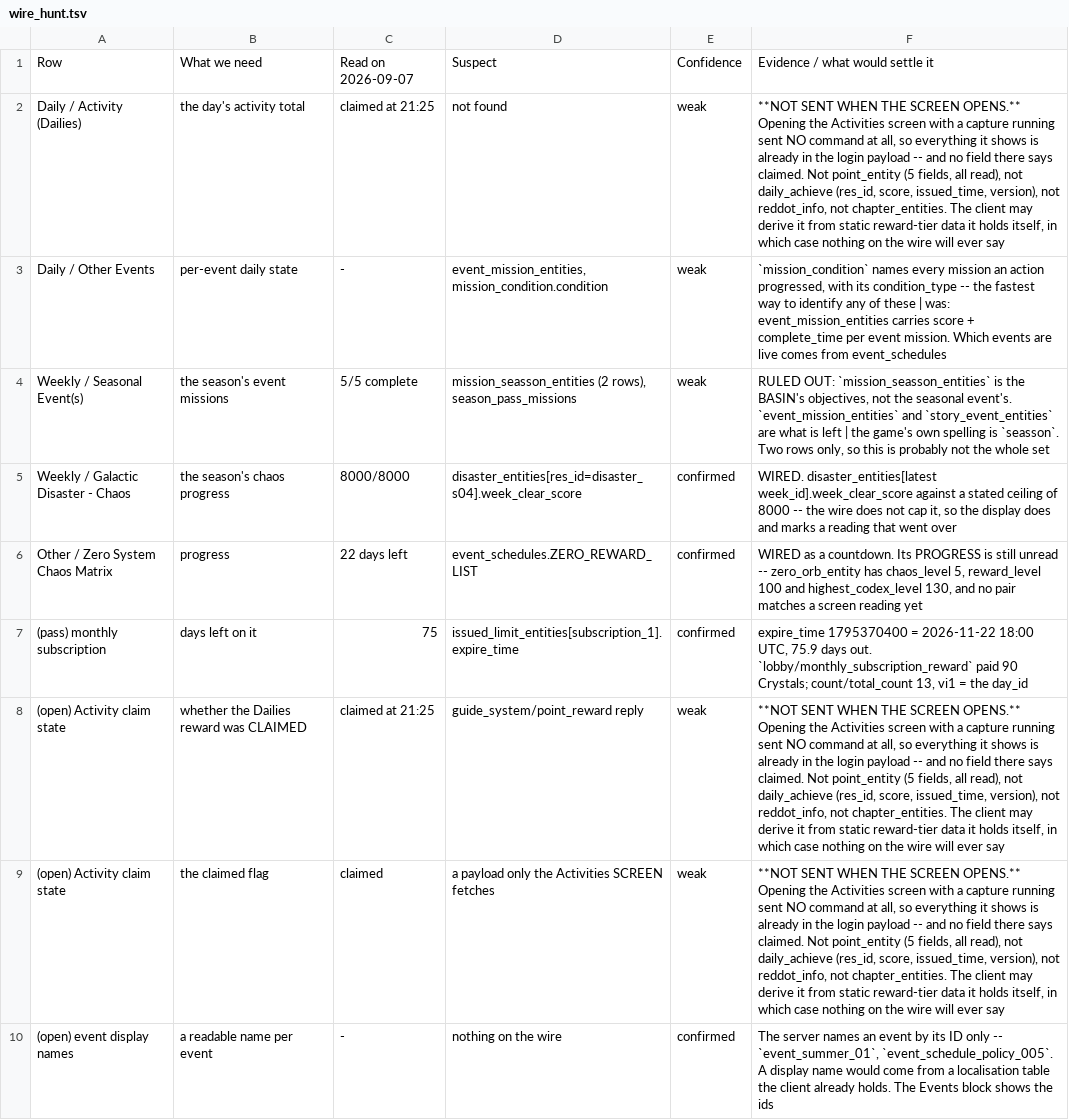
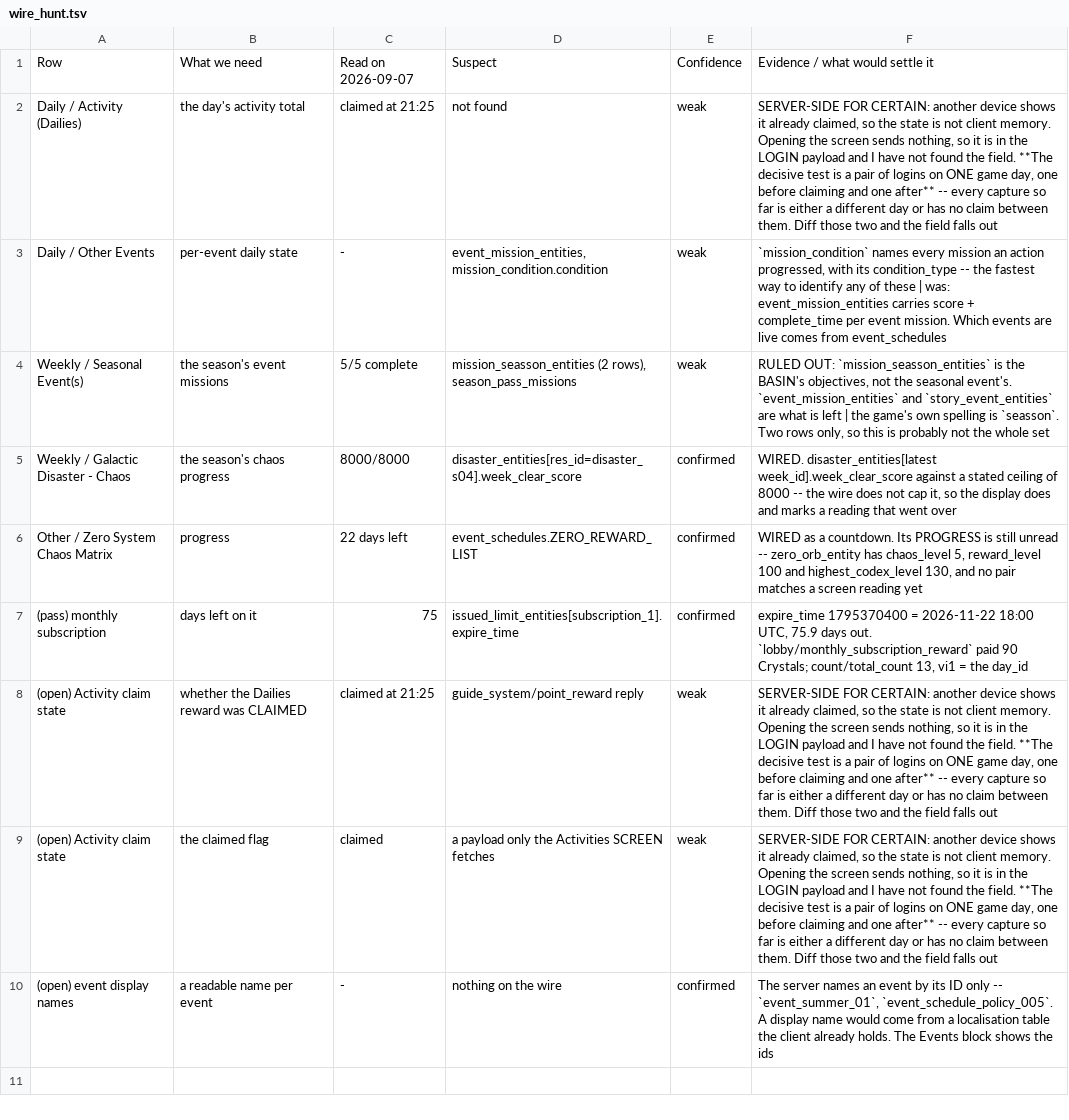
Before and after one commit to Ikkoru/Vribbels-CZN-Optimizer, a TSV file: docs/wire_hunt.tsv, drawn as a sheet.

```diff
--- a/docs/wire_hunt.tsv
+++ b/docs/wire_hunt.tsv
@@ -1,3 +1,3 @@
 Row	What we need	Read on 2026-09-07	Suspect	Confidence	Evidence / what would settle it
-Daily / Activity (Dailies)	the day's activity total	claimed at 21:25	not found	weak	**NOT SENT WHEN THE SCREEN OPENS.** Opening the Activities screen with a capture running sent NO command at all, so everything it shows is already in the login payload -- and no field there says claimed. Not point_entity (5 fields, all read), not daily_achieve (res_id, score, issued_time, version), not reddot_info, not chapter_entities. The client may derive it from static reward-tier data it holds itself, in which case nothing on the wire will ever say
+Daily / Activity (Dailies)	the day's activity total	claimed at 21:25	not found	weak	SERVER-SIDE FOR CERTAIN: another device shows it already claimed, so the state is not client memory. Opening the screen sends nothing, so it is in the LOGIN payload and I have not found the field. **The decisive test is a pair of logins on ONE game day, one before claiming and one after** -- every capture so far is either a different day or has no claim between them. Diff those two and the field falls out
 Daily / Other Events	per-event daily state	-	event_mission_entities, mission_condition.condition	weak	`mission_condition` names every mission an action progressed, with its condition_type -- the fastest way to identify any of these | was: event_mission_entities carries score + complete_time per event mission. Which events are live comes from event_schedules
@@ -7,4 +7,4 @@ Other / Zero System Chaos Matrix	progress	22 days left	event_schedules.ZERO_REWA
 (pass) monthly subscription	days left on it	75	issued_limit_entities[subscription_1].expire_time	confirmed	expire_time 1795370400 = 2026-11-22 18:00 UTC, 75.9 days out. `lobby/monthly_subscription_reward` paid 90 Crystals; count/total_count 13, vi1 = the day_id
-(open) Activity claim state	whether the Dailies reward was CLAIMED	claimed at 21:25	guide_system/point_reward reply	weak	**NOT SENT WHEN THE SCREEN OPENS.** Opening the Activities screen with a capture running sent NO command at all, so everything it shows is already in the login payload -- and no field there says claimed. Not point_entity (5 fields, all read), not daily_achieve (res_id, score, issued_time, version), not reddot_info, not chapter_entities. The client may derive it from static reward-tier data it holds itself, in which case nothing on the wire will ever say
-(open) Activity claim state	the claimed flag	claimed	a payload only the Activities SCREEN fetches	weak	**NOT SENT WHEN THE SCREEN OPENS.** Opening the Activities screen with a capture running sent NO command at all, so everything it shows is already in the login payload -- and no field there says claimed. Not point_entity (5 fields, all read), not daily_achieve (res_id, score, issued_time, version), not reddot_info, not chapter_entities. The client may derive it from static reward-tier data it holds itself, in which case nothing on the wire will ever say
+(open) Activity claim state	whether the Dailies reward was CLAIMED	claimed at 21:25	guide_system/point_reward reply	weak	SERVER-SIDE FOR CERTAIN: another device shows it already claimed, so the state is not client memory. Opening the screen sends nothing, so it is in the LOGIN payload and I have not found the field. **The decisive test is a pair of logins on ONE game day, one before claiming and one after** -- every capture so far is either a different day or has no claim between them. Diff those two and the field falls out
+(open) Activity claim state	the claimed flag	claimed	a payload only the Activities SCREEN fetches	weak	SERVER-SIDE FOR CERTAIN: another device shows it already claimed, so the state is not client memory. Opening the screen sends nothing, so it is in the LOGIN payload and I have not found the field. **The decisive test is a pair of logins on ONE game day, one before claiming and one after** -- every capture so far is either a different day or has no claim between them. Diff those two and the field falls out
 (open) event display names	a readable name per event	-	nothing on the wire	confirmed	The server names an event by its ID only -- `event_summer_01`, `event_schedule_policy_005`. A display name would come from a localisation table the client already holds. The Events block shows the ids
```
Also changed, not shown: 3 other files.
